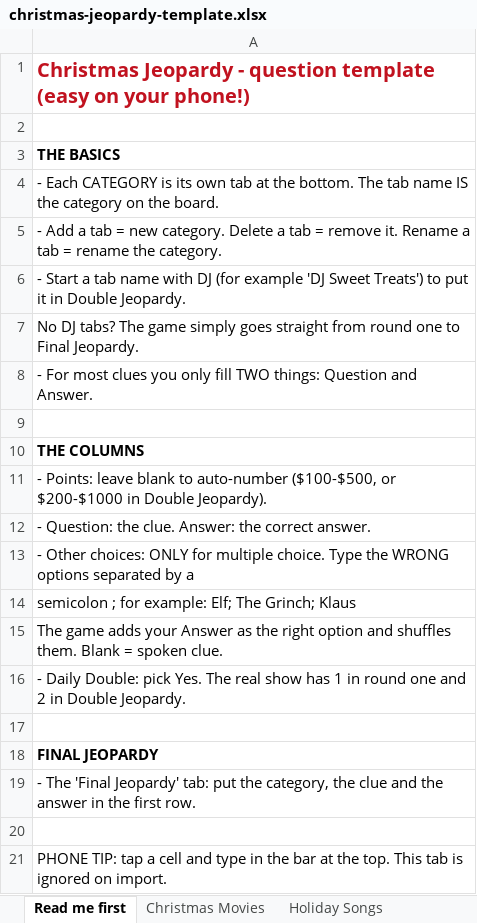
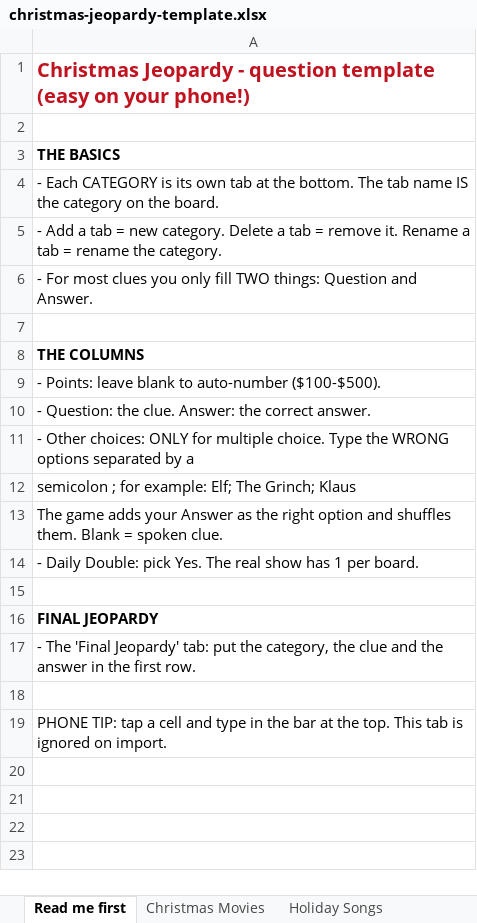
Before and after one commit to Jeells96/Jeopardy, an Excel workbook: christmas-jeopardy-template.xlsx, sheet Read me first, drawn as a sheet; values as stored, in another font and other column widths than the file's, no borders; removed rows and columns are numbered as before the commit, all else as after; the diff names each change by its address in the sheet, - before the commit and + after, or states it on an @@ line.

```diff
--- a/christmas-jeopardy-template.xlsx (sheet Read me first)
+++ b/christmas-jeopardy-template.xlsx (sheet Read me first)
-row 6: - Start a tab name with DJ (for example 'DJ Sweet Treats') to put it in Double Jeopardy.
-row 7: No DJ tabs? The game simply goes straight from round one to Final Jeopardy.
-A9: …to auto-number ($100-$500, or $200-$1000 in Double Jeopardy).
+A9: …to auto-number ($100-$500).
-A14: …has 1 in round one and 2 in Double Jeopardy.
+A14: …has 1 per board.
```
Also changed, not shown: other sheet tabs, 22 other files.
